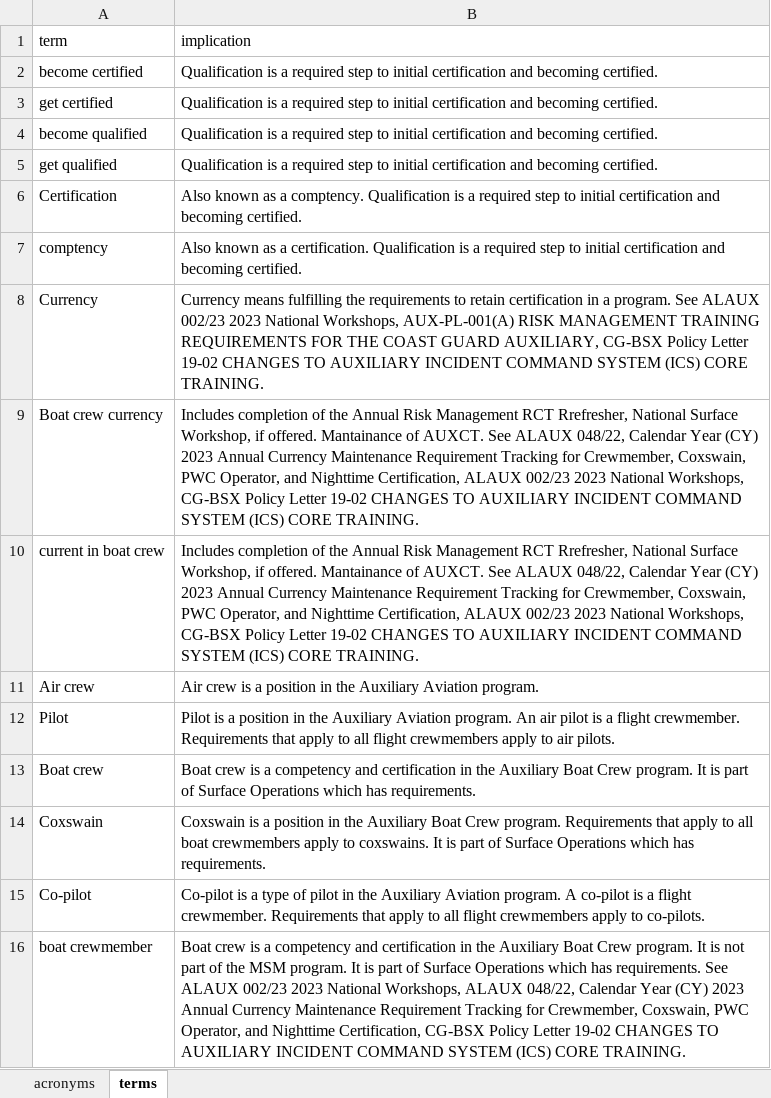
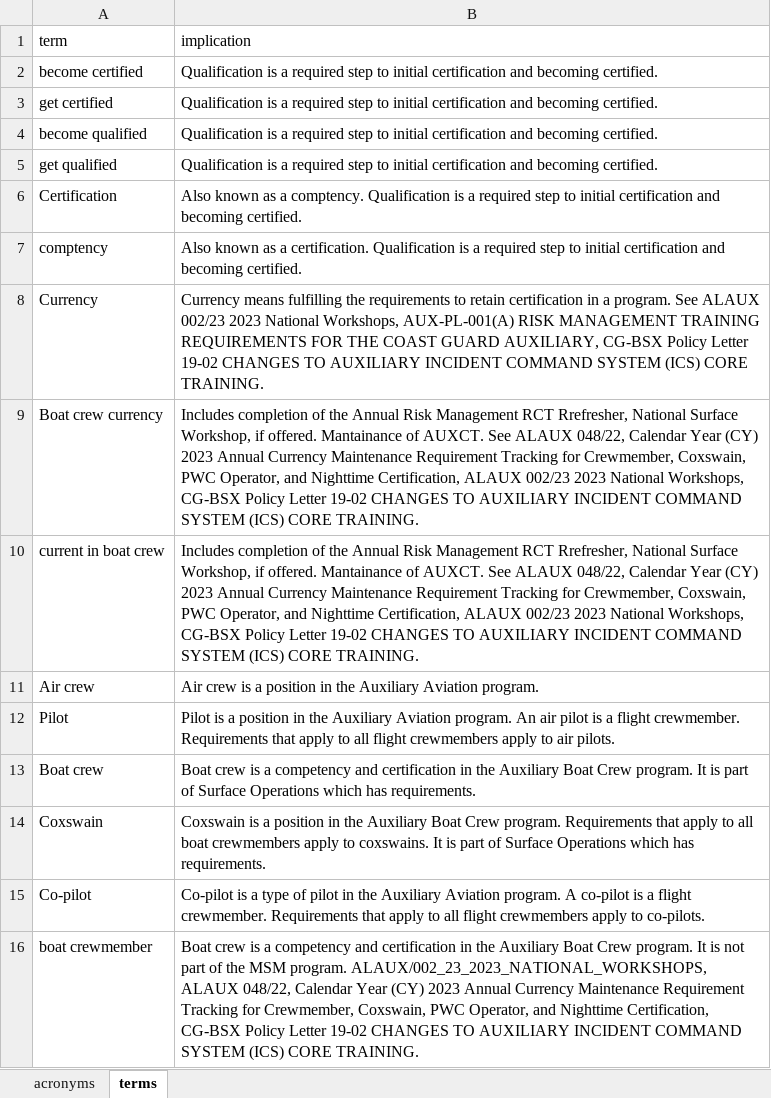
Before and after one commit to drew-wks/ASK, an Excel workbook: admin/retrieval_context.xlsx, sheet terms, drawn as a sheet; values as stored, in another font and other column widths than the file's, no borders; table styles not drawn; the diff names each change by its address in the sheet, - before the commit and + after, or states it on an @@ line.

Commit message:
fs

```diff
--- a/admin/retrieval_context.xlsx (sheet terms)
+++ b/admin/retrieval_context.xlsx (sheet terms)
-B16 (implication): …MSM program. It is part of Surface Operations which has requirements. See ALAUX 002/23 2023 National Workshops, ALAUX 048/22,…
+B16 (implication): …MSM program. ALAUX/002_23_2023_NATIONAL_WORKSHOPS, ALAUX 048/22,…
```
